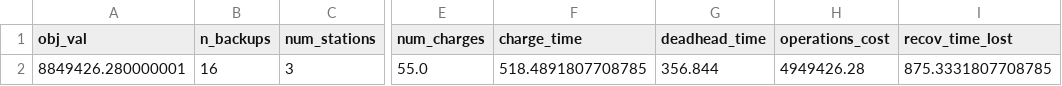
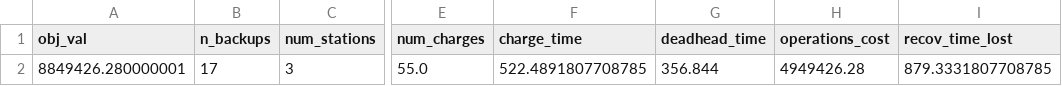
Before and after one commit to nickjames21119/CET593project1, a CSV file: results/result_summary_4_500000_0800000_550_15.csv, drawn as a sheet; only a part is shown, gaps mark what is left out; the diff names each change by its address in the sheet, - before the commit and + after, or states it on an @@ line.

```diff
--- a/results/result_summary_4_500000_0800000_550_15.csv
+++ b/results/result_summary_4_500000_0800000_550_15.csv
-B2 (n_backups): 16
+B2 (n_backups): 17
-F2 (charge_time): 518.4891807708785
+F2 (charge_time): 522.4891807708785
-I2 (recov_time_lost): 875.3331807708785
+I2 (recov_time_lost): 879.3331807708785
```
Also changed, not shown: results/result_summary_4_500000_0800000_450_15.csv, 30 other files.
